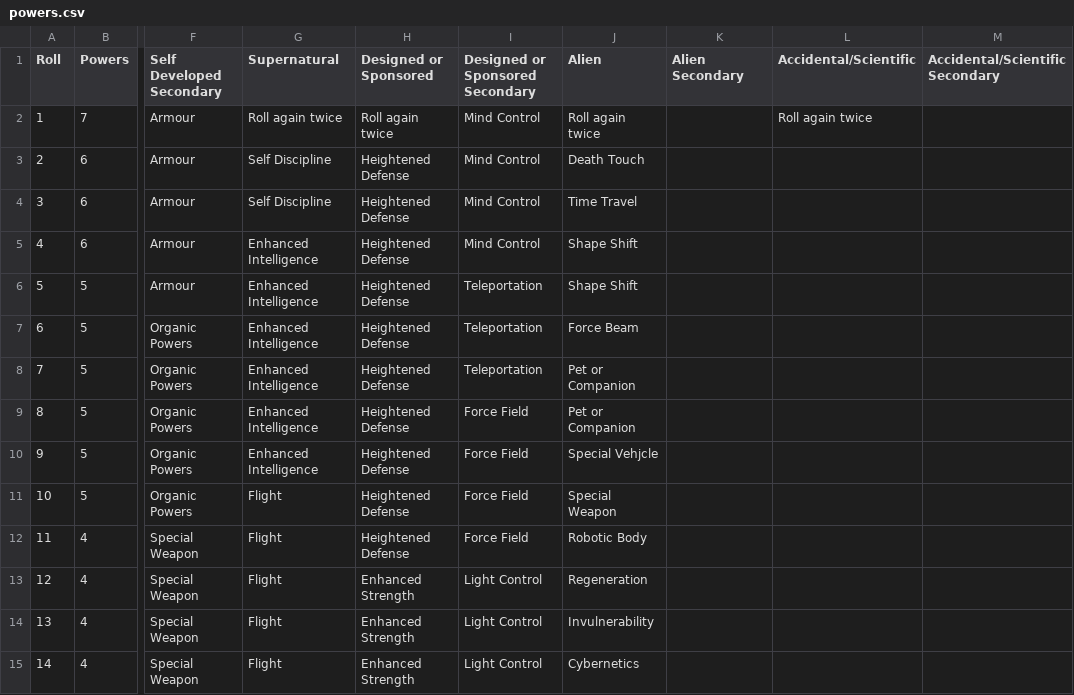
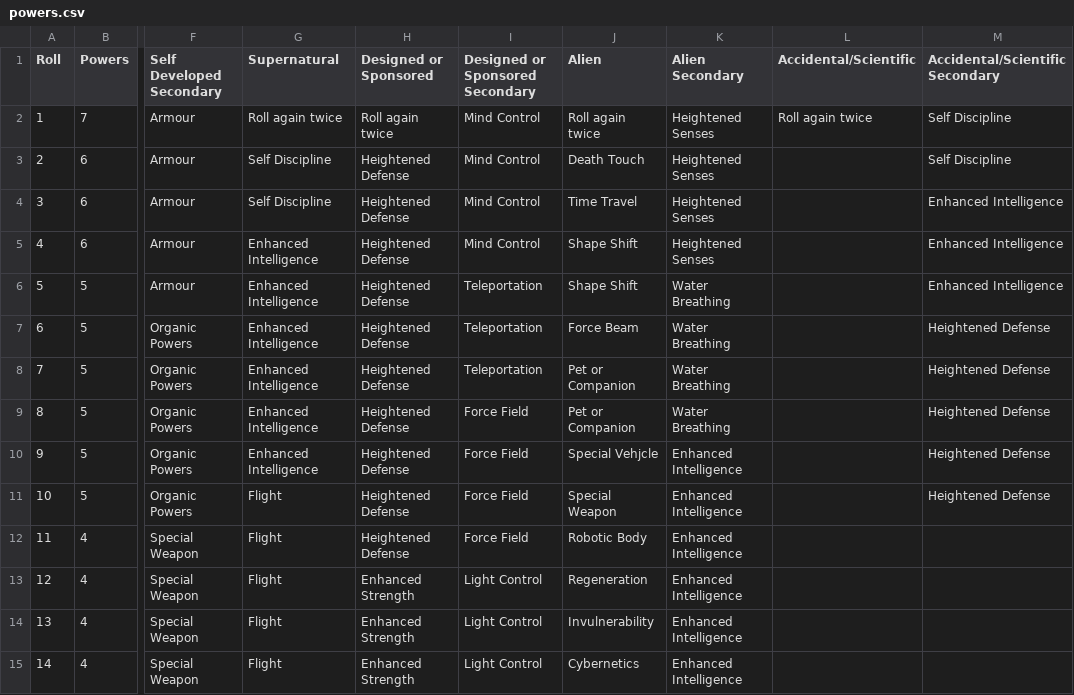
Before and after one commit to bluetyson/Super-Squadron, a CSV file: super_squadron/powers.csv, drawn as a sheet; only a part is shown, gaps mark what is left out; the diff covers the shown part only; the diff names each change by its address in the sheet, - before the commit and + after, or states it on an @@ line.

Commit message:
Alien Secondary

```diff
--- a/super_squadron/powers.csv
+++ b/super_squadron/powers.csv
-K2:K5 (Alien Secondary): (empty)
+K2:K5 (Alien Secondary): Heightened Senses
-M2:M3 (Accidental/Scientific Secondary): (empty)
+M2:M3 (Accidental/Scientific Secondary): Self Discipline
-M4:M6 (Accidental/Scientific Secondary): (empty)
+M4:M6 (Accidental/Scientific Secondary): Enhanced Intelligence
-K6:K9 (Alien Secondary): (empty)
+K6:K9 (Alien Secondary): Water Breathing
-M7:M11 (Accidental/Scientific Secondary): (empty)
+M7:M11 (Accidental/Scientific Secondary): Heightened Defense
-K10:K15 (Alien Secondary): (empty)
+K10:K15 (Alien Secondary): Enhanced Intelligence
```
Also changed, not shown: 86 edited cells elsewhere in this file.
